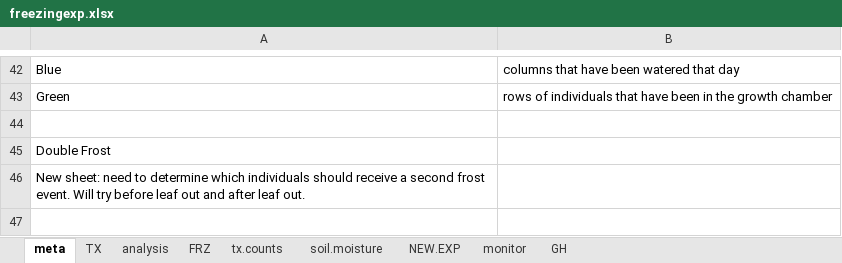
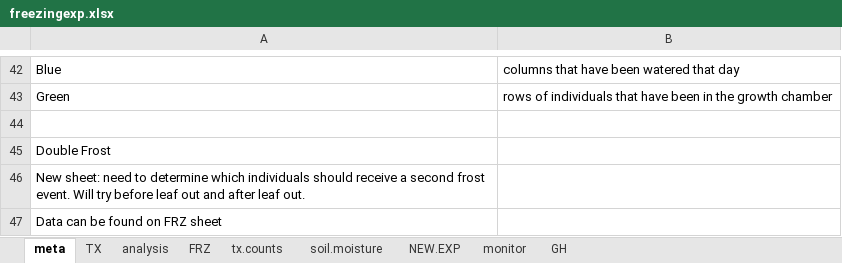
Before and after one commit to cchambe12/freezingexperiment, an Excel workbook: data/freezingexp.xlsx, sheet meta, drawn as a sheet; only a part is shown, gaps mark what is left out; values as stored, in another font and other column widths than the file's, no borders; the diff names each change by its address in the sheet, - before the commit and + after, or states it on an @@ line.

```diff
--- a/data/freezingexp.xlsx (sheet meta)
+++ b/data/freezingexp.xlsx (sheet meta)
+row 47: Data can be found on FRZ sheet
```
Also changed, not shown: sheet TX, 1 other file.
